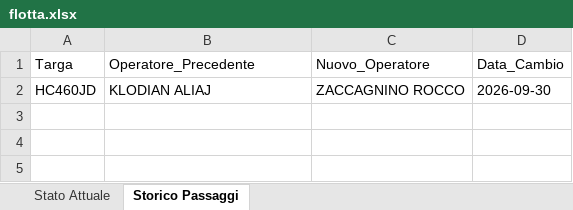
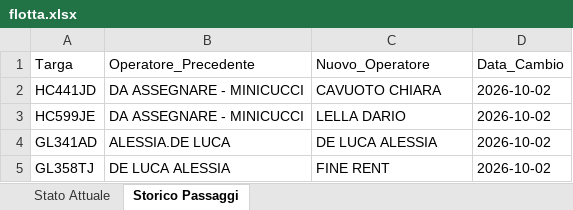
Before and after one commit to messinesetsrm-cell/db_auto, an Excel workbook: flotta.xlsx, sheet Storico Passaggi, drawn as a sheet; values as stored, in another font and other column widths than the file's, no borders; removed rows and columns are numbered as before the commit, all else as after; the diff names each change by its address in the sheet, - before the commit and + after, or states it on an @@ line.

Commit message:
Add files via upload

```diff
--- a/flotta.xlsx (sheet Storico Passaggi)
+++ b/flotta.xlsx (sheet Storico Passaggi)
-row 2: HC460JD | KLODIAN ALIAJ | ZACCAGNINO ROCCO | 2026-09-30
+row 2: HC441JD | DA ASSEGNARE - MINICUCCI | CAVUOTO CHIARA | 2026-10-02
+row 3: HC599JE | DA ASSEGNARE - MINICUCCI | LELLA DARIO | 2026-10-02
+row 4: GL341AD | ALESSIA.DE LUCA | DE LUCA ALESSIA | 2026-10-02
+row 5: GL358TJ | DE LUCA ALESSIA | FINE RENT | 2026-10-02
```
Also changed, not shown: sheet Stato Attuale.
